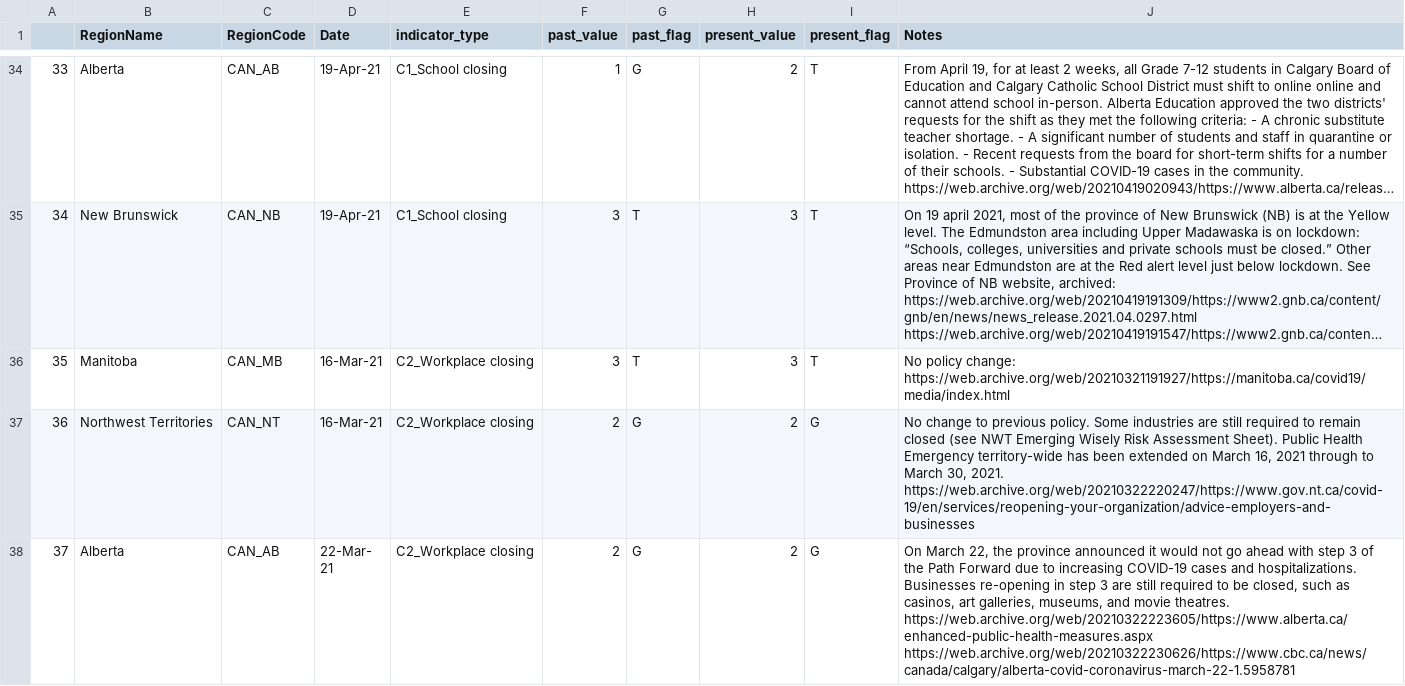
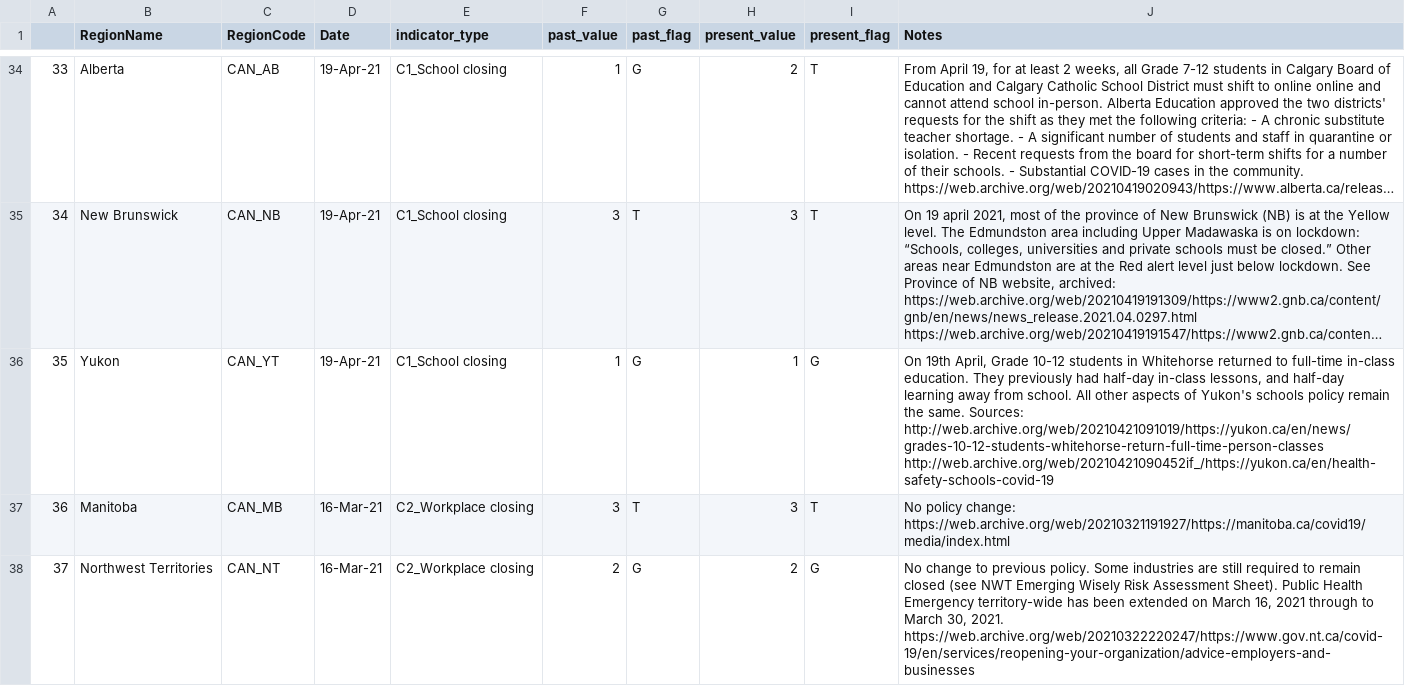
Before and after one commit to saptahash/BSGtracker_analysis, a CSV file: data/OxCGRT_CAN_changes.csv, drawn as a sheet; only a part is shown, gaps mark what is left out; the shorter side is filled out with more unchanged rows; long unchanged cells end in …; addresses are those after the commit; the diff covers the shown part only; the diff names each change by its address in the sheet, - before the commit and + after, or states it on an @@ line.

```diff
--- a/data/OxCGRT_CAN_changes.csv
+++ b/data/OxCGRT_CAN_changes.csv
+row 36: 35 | Yukon | CAN_YT | 19-Apr-21 | C1_School closing | 1 | G | 1 | G | On 19th April, Grade 10-12 students in Whitehorse returned to full-time in-class education. They previously had half-day in-class lessons, and half-day learning away from school. All other aspects of Yukon's schools policy remain the same. Sources: http://web.archive.org/web/20210421091019/https://yukon.ca/en/news/grades-10-12-students-whitehorse-return-full-time-person-classes http://web.archive.org/web/20210421090452if_/https://yukon.ca/en/health-safety-schools-covid-19
@@ column A renumbered from row 37 down @@
```
Also changed, not shown: 1 added row elsewhere in this file.
